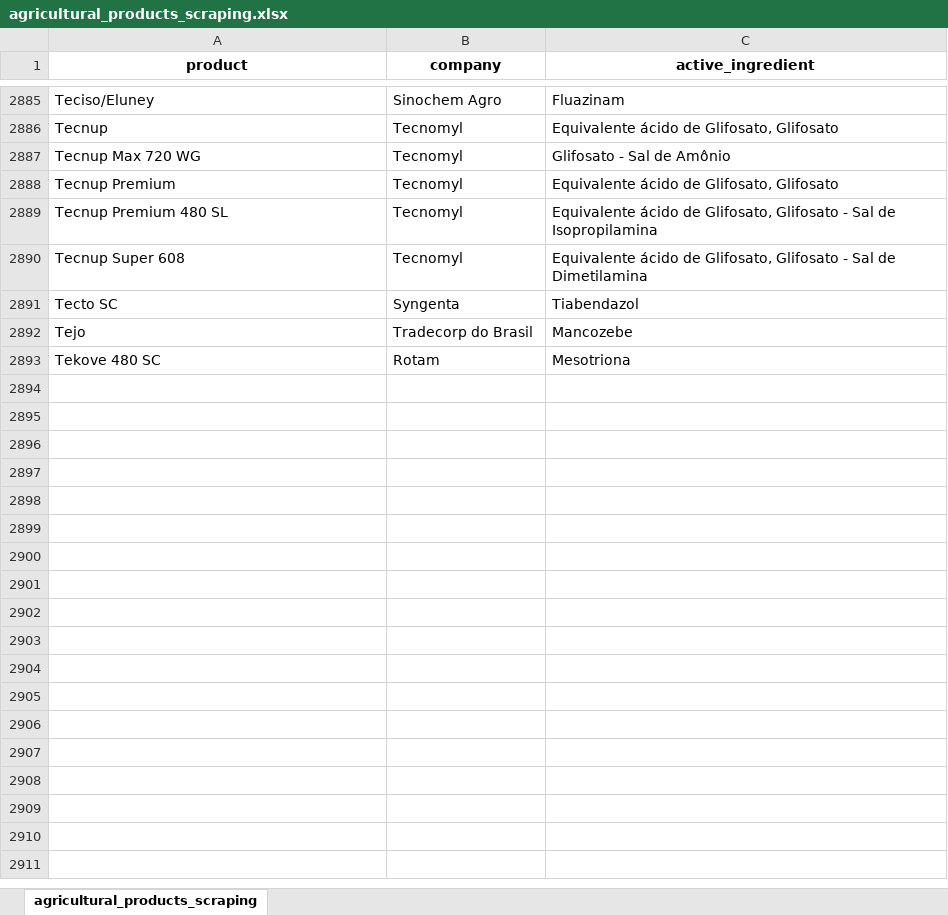
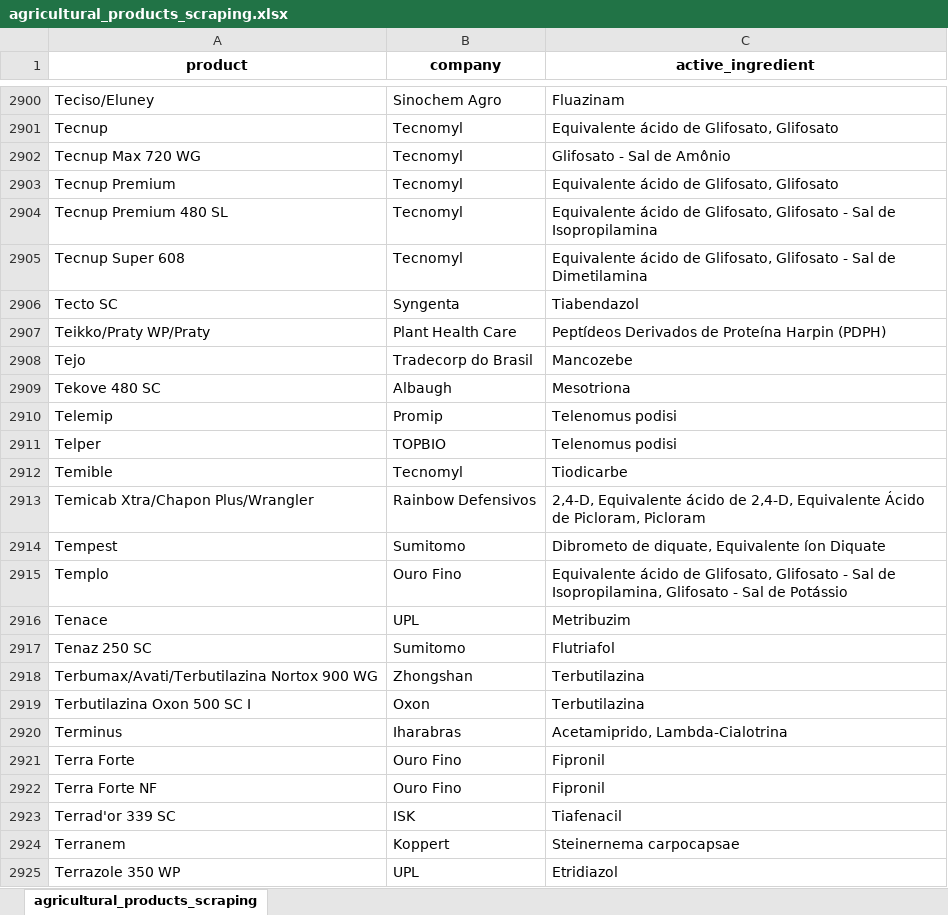
Before and after one commit to carlosmichelutti/webscraping_projects, an Excel workbook: TMP/agricultural_products_scraping/agricultural_products_scraping.xlsx, sheet agricultural_products_scraping, drawn as a sheet; only a part is shown, gaps mark what is left out; values as stored, in another font and other column widths than the file's, no borders; addresses are those after the commit; the diff covers the shown part only; the diff names each change by its address in the sheet, - before the commit and + after, or states it on an @@ line.

```diff
--- a/TMP/agricultural_products_scraping/agricultural_products_scraping.xlsx (sheet agricultural_products_scraping)
+++ b/TMP/agricultural_products_scraping/agricultural_products_scraping.xlsx (sheet agricultural_products_scraping)
+row 2907: Teikko/Praty WP/Praty | Plant Health Care | Peptídeos Derivados de Proteína Harpin (PDPH)
-B2909 (company): Rotam
+B2909 (company): Albaugh
+row 2910: Telemip | Promip | Telenomus podisi
+row 2911: Telper | TOPBIO | Telenomus podisi
+row 2912: Temible | Tecnomyl | Tiodicarbe
+row 2913: Temicab Xtra/Chapon Plus/Wrangler | Rainbow Defensivos | 2,4-D, Equivalente ácido de 2,4-D, Equivalente Ácido de Picloram, Picloram
+row 2914: Tempest | Sumitomo | Dibrometo de diquate, Equivalente íon Diquate
+row 2915: Templo | Ouro Fino | Equivalente ácido de Glifosato, Glifosato - Sal de Isopropilamina, Glifosato - Sal de Potássio
+row 2916: Tenace | UPL | Metribuzim
+row 2917: Tenaz 250 SC | Sumitomo | Flutriafol
+row 2918: Terbumax/Avati/Terbutilazina Nortox 900 WG | Zhongshan | Terbutilazina
+row 2919: Terbutilazina Oxon 500 SC I | Oxon | Terbutilazina
+row 2920: Terminus | Iharabras | Acetamiprido, Lambda-Cialotrina
+row 2921: Terra Forte | Ouro Fino | Fipronil
+row 2922: Terra Forte NF | Ouro Fino | Fipronil
+row 2923: Terrad'or 339 SC | ISK | Tiafenacil
+row 2924: Terranem | Koppert | Steinernema carpocapsae
+row 2925: Terrazole 350 WP | UPL | Etridiazol
```
Also changed, not shown: 91 added rows, 12 removed rows and 67 edited cells elsewhere in this sheet, TMP/books_scraping/books_scraping.xlsx, TMP/cel_phone_scraping/phones_scraping.xlsx, 5 other files.
